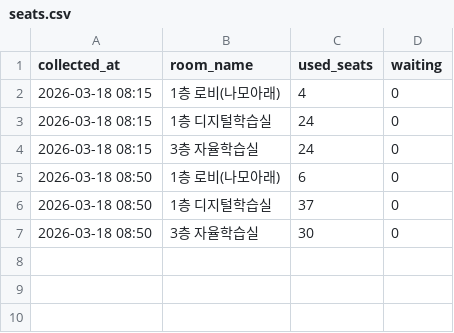
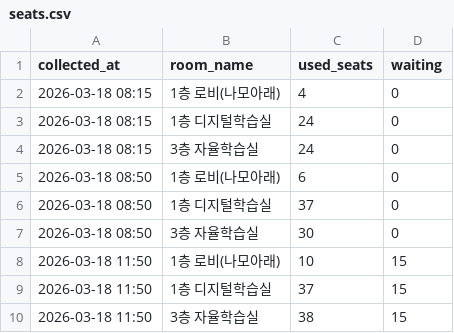
Before and after one commit to Ggoon23/Dongjak_Public_Library_seattracker, a CSV file: data/seats.csv, drawn as a sheet.

```diff
--- a/data/seats.csv
+++ b/data/seats.csv
@@ -7 +7,4 @@ collected_at,room_name,used_seats,waiting
 2026-03-18 08:50,3층 자율학습실,30,0
+2026-03-18 11:50,1층 로비(나모아래),10,15
+2026-03-18 11:50,1층 디지털학습실,37,15
+2026-03-18 11:50,3층 자율학습실,38,15
```
